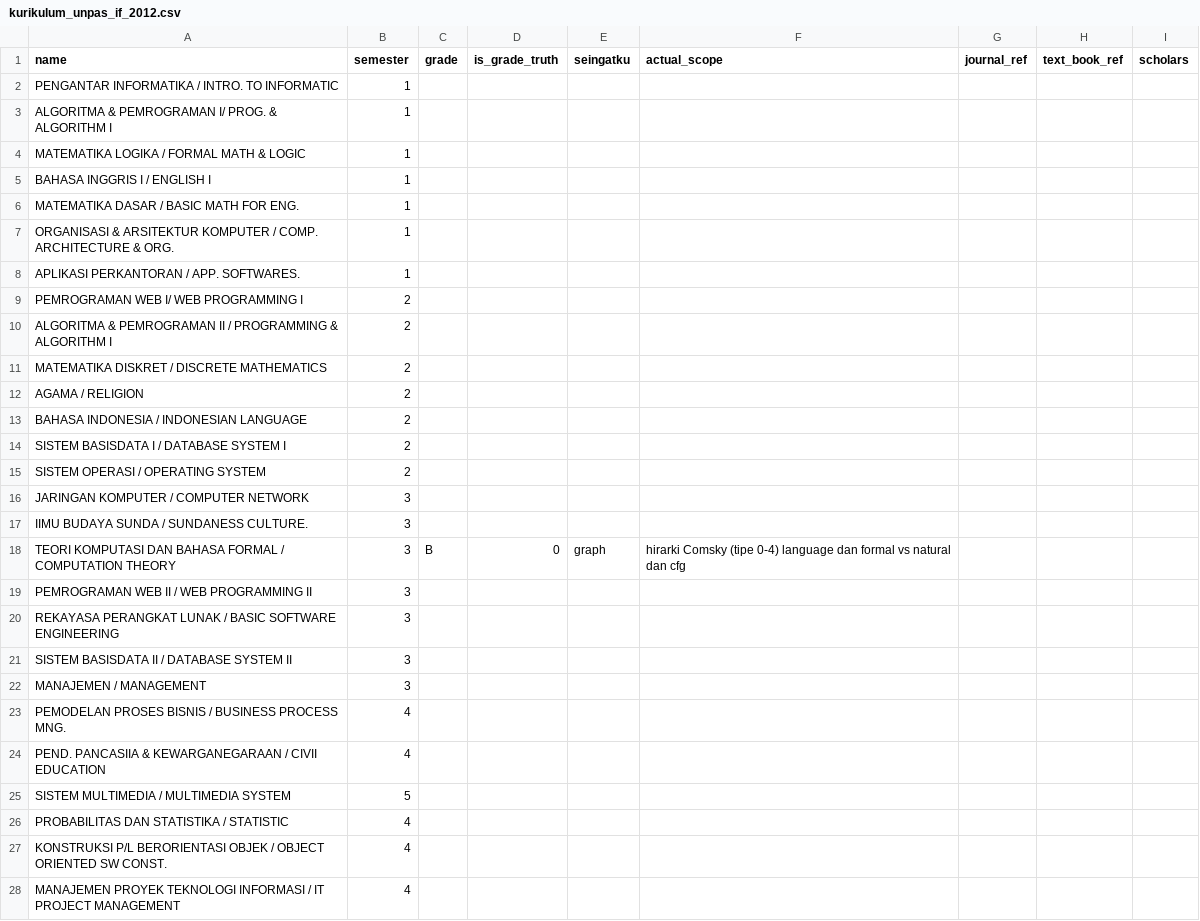
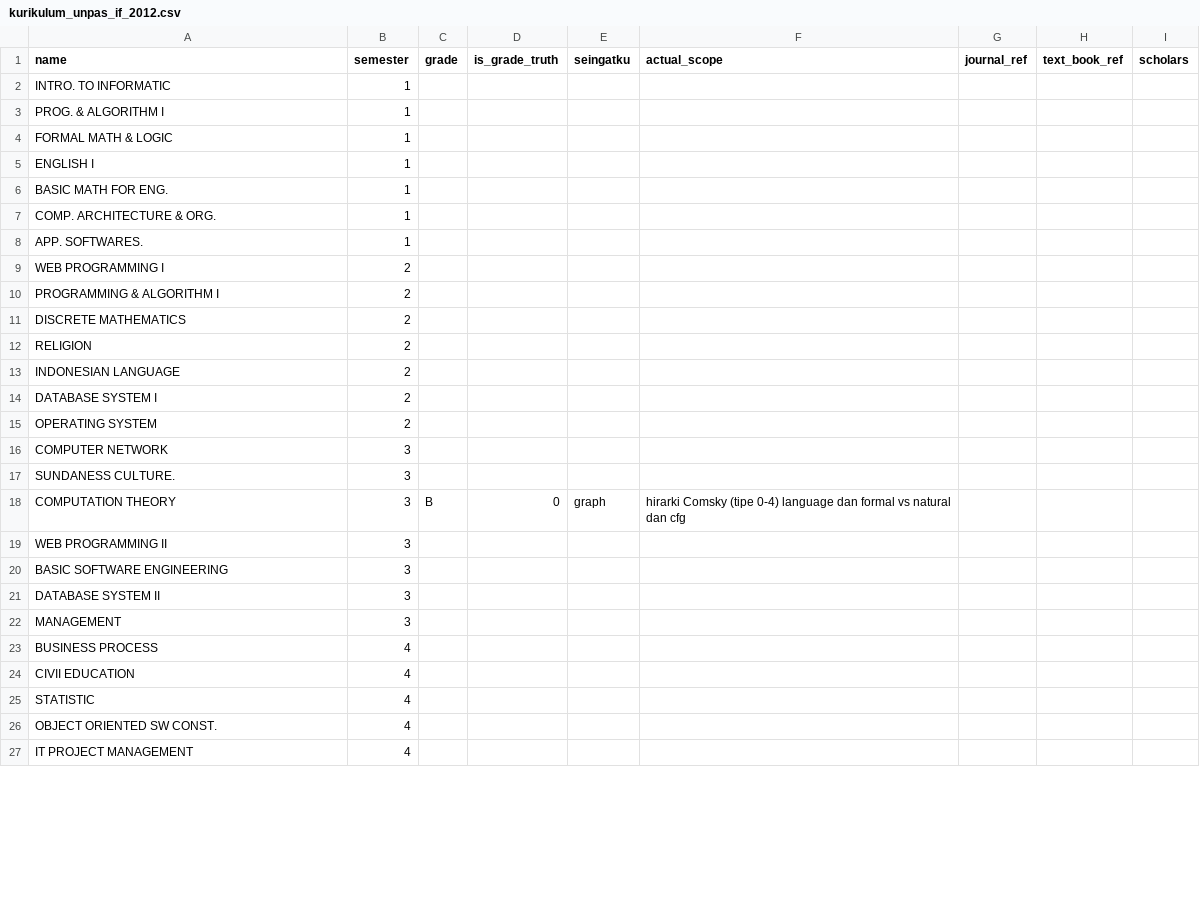
Before and after one commit to RiansyahTohamba/coding-notes, a CSV file: kurikulum_unpas_if_2012.csv, drawn as a sheet; only a part is shown; the diff covers the shown part only.

```diff
--- a/kurikulum_unpas_if_2012.csv
+++ b/kurikulum_unpas_if_2012.csv
@@ -1,28 +1,27 @@
 name,semester,grade,is_grade_truth,seingatku,actual_scope,journal_ref,text_book_ref,scholars
-PENGANTAR INFORMATIKA / INTRO. TO INFORMATIC,1,,,,,,,
-ALGORITMA & PEMROGRAMAN I/ PROG. & ALGORITHM I,1,,,,,,,
-MATEMATIKA LOGIKA / FORMAL MATH & LOGIC,1,,,,,,,
-BAHASA INGGRIS I / ENGLISH I,1,,,,,,,
-MATEMATIKA DASAR / BASIC MATH FOR ENG.,1,,,,,,,
-ORGANISASI & ARSITEKTUR KOMPUTER / COMP. ARCHITECTURE & ORG.,1,,,,,,,
-APLIKASI PERKANTORAN / APP. SOFTWARES.,1,,,,,,,
-PEMROGRAMAN WEB I/ WEB PROGRAMMING I,2,,,,,,,
-ALGORITMA & PEMROGRAMAN II / PROGRAMMING & ALGORITHM I,2,,,,,,,
-MATEMATIKA DISKRET / DISCRETE MATHEMATICS,2,,,,,,,
-AGAMA / RELIGION,2,,,,,,,
-BAHASA INDONESIA / INDONESIAN LANGUAGE,2,,,,,,,
-SISTEM BASISDATA I / DATABASE SYSTEM I,2,,,,,,,
-SISTEM OPERASI / OPERATING SYSTEM,2,,,,,,,
-JARINGAN KOMPUTER / COMPUTER NETWORK,3,,,,,,,
-IIMU BUDAYA SUNDA / SUNDANESS CULTURE.,3,,,,,,,
-TEORI KOMPUTASI DAN BAHASA FORMAL / COMPUTATION THEORY,3,B,0,graph,hirarki Comsky (tipe 0-4) language dan formal vs natural dan cfg,,,
-PEMROGRAMAN WEB II / WEB PROGRAMMING II,3,,,,,,,
-REKAYASA PERANGKAT LUNAK / BASIC SOFTWARE ENGINEERING,3,,,,,,,
-SISTEM BASISDATA II / DATABASE SYSTEM II,3,,,,,,,
-MANAJEMEN / MANAGEMENT,3,,,,,,,
-PEMODELAN PROSES BISNIS / BUSINESS PROCESS MNG.,4,,,,,,,
-PEND. PANCASIIA & KEWARGANEGARAAN / CIVII EDUCATION,4,,,,,,,
-SISTEM MULTIMEDIA / MULTIMEDIA SYSTEM,5,,,,,,,
-PROBABILITAS DAN STATISTIKA / STATISTIC,4,,,,,,,
-KONSTRUKSI P/L BERORIENTASI OBJEK / OBJECT ORIENTED SW CONST.,4,,,,,,,
-MANAJEMEN PROYEK TEKNOLOGI INFORMASI / IT PROJECT MANAGEMENT,4,,,,,,,
+INTRO. TO INFORMATIC,1,,,,,,,
+PROG. & ALGORITHM I,1,,,,,,,
+FORMAL MATH & LOGIC,1,,,,,,,
+ENGLISH I,1,,,,,,,
+BASIC MATH FOR ENG.,1,,,,,,,
+COMP. ARCHITECTURE & ORG.,1,,,,,,,
+APP. SOFTWARES.,1,,,,,,,
+WEB PROGRAMMING I,2,,,,,,,
+PROGRAMMING & ALGORITHM I,2,,,,,,,
+DISCRETE MATHEMATICS,2,,,,,,,
+RELIGION,2,,,,,,,
+INDONESIAN LANGUAGE,2,,,,,,,
+DATABASE SYSTEM I,2,,,,,,,
+OPERATING SYSTEM,2,,,,,,,
+COMPUTER NETWORK,3,,,,,,,
+SUNDANESS CULTURE.,3,,,,,,,
+COMPUTATION THEORY,3,B,0,graph,hirarki Comsky (tipe 0-4) language dan formal vs natural dan cfg,,,
+WEB PROGRAMMING II,3,,,,,,,
+BASIC SOFTWARE ENGINEERING,3,,,,,,,
+DATABASE SYSTEM II,3,,,,,,,
+MANAGEMENT,3,,,,,,,
+BUSINESS PROCESS,4,,,,,,,
+CIVII EDUCATION,4,,,,,,,
+STATISTIC,4,,,,,,,
+OBJECT ORIENTED SW CONST.,4,,,,,,,
+IT PROJECT MANAGEMENT,4,,,,,,,
```
Also changed, not shown: 2 added rows, 1 removed row and 24 edited cells elsewhere in this file, 13 other files.
